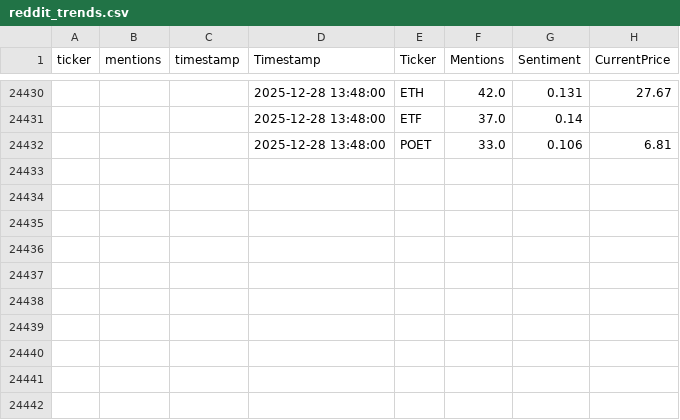
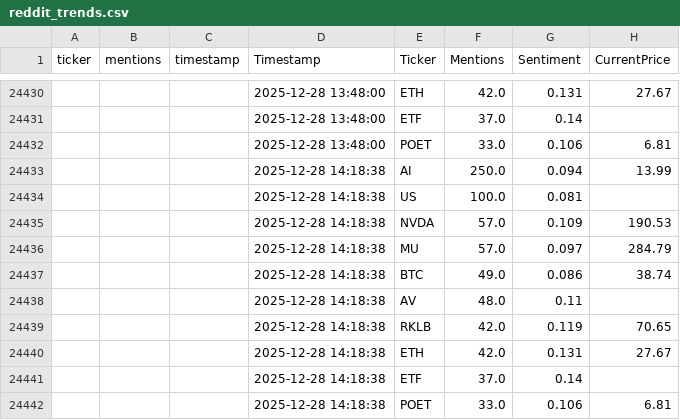
Before and after one commit to winko-coder/reddit_tracker, a CSV file: reddit_trends.csv, drawn as a sheet; only a part is shown, gaps mark what is left out; the diff names each change by its address in the sheet, - before the commit and + after, or states it on an @@ line.

```diff
--- a/reddit_trends.csv
+++ b/reddit_trends.csv
+row 24433:  |  |  | 2025-12-28 14:18:38 | AI | 250.0 | 0.094 | 13.99
+row 24434:  |  |  | 2025-12-28 14:18:38 | US | 100.0 | 0.081
+row 24435:  |  |  | 2025-12-28 14:18:38 | NVDA | 57.0 | 0.109 | 190.53
+row 24436:  |  |  | 2025-12-28 14:18:38 | MU | 57.0 | 0.097 | 284.79
+row 24437:  |  |  | 2025-12-28 14:18:38 | BTC | 49.0 | 0.086 | 38.74
+row 24438:  |  |  | 2025-12-28 14:18:38 | AV | 48.0 | 0.11
+row 24439:  |  |  | 2025-12-28 14:18:38 | RKLB | 42.0 | 0.119 | 70.65
+row 24440:  |  |  | 2025-12-28 14:18:38 | ETH | 42.0 | 0.131 | 27.67
+row 24441:  |  |  | 2025-12-28 14:18:38 | ETF | 37.0 | 0.14
+row 24442:  |  |  | 2025-12-28 14:18:38 | POET | 33.0 | 0.106 | 6.81
```
